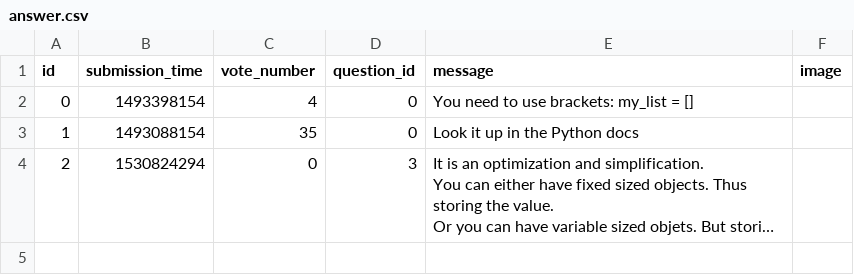
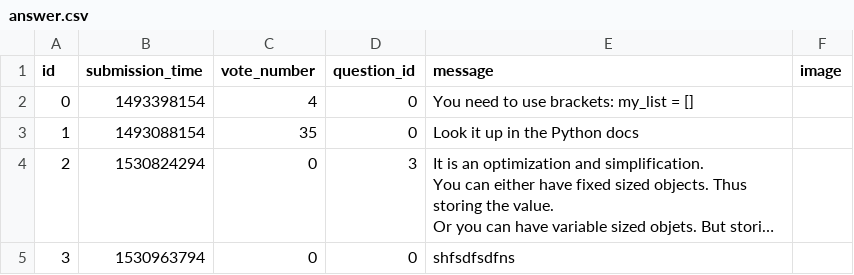
Before and after one commit to CodecoolBPwswp/wswp-ask-mate-web-huszarok, a CSV file: sample_data/answer.csv, drawn as a sheet; long unchanged cells end in …; the diff names each change by its address in the sheet, - before the commit and + after, or states it on an @@ line.

```diff
--- a/sample_data/answer.csv
+++ b/sample_data/answer.csv
+row 5: 3 | 1530963794 | 0 | 0 | shfsdfsdfns
```
Also changed, not shown: sample_data/question.csv.
